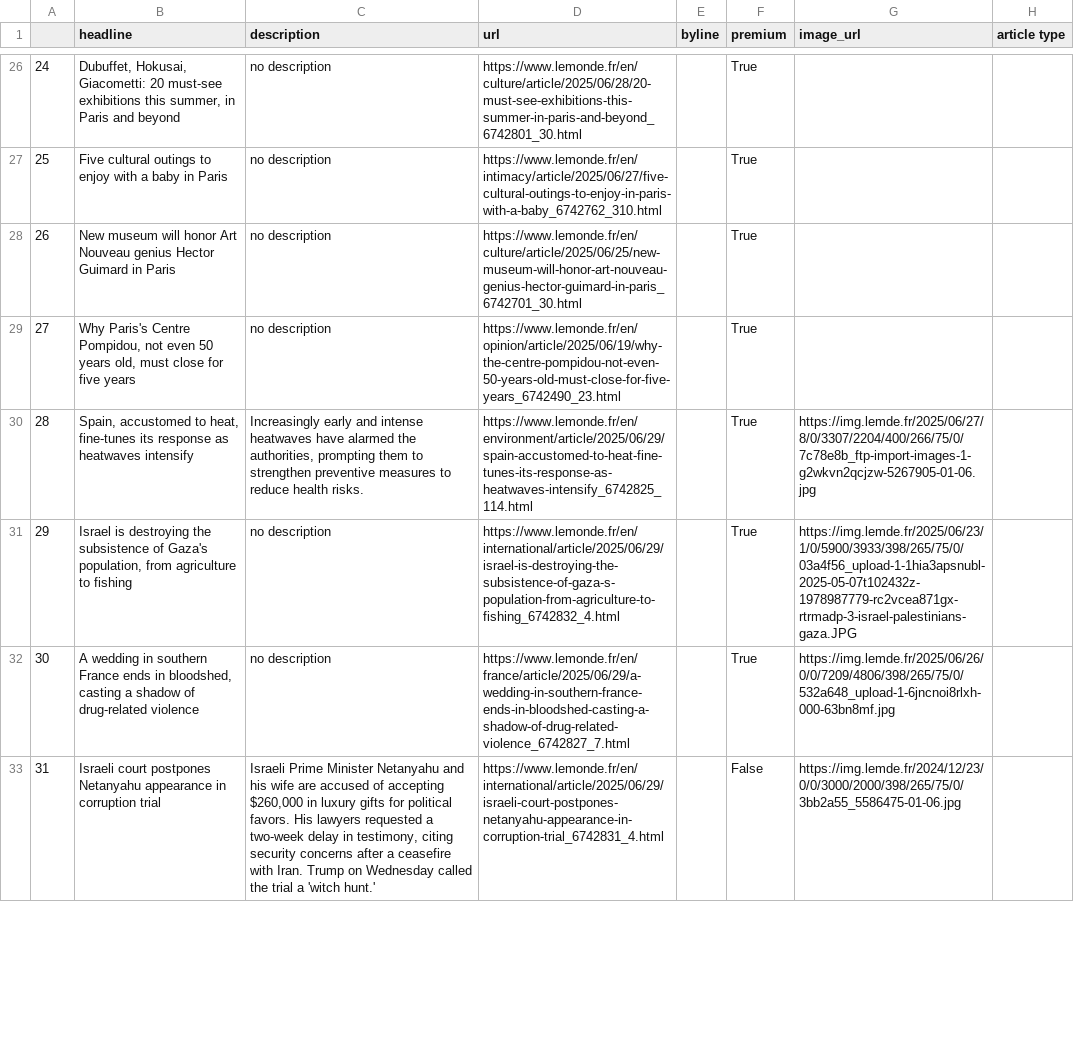
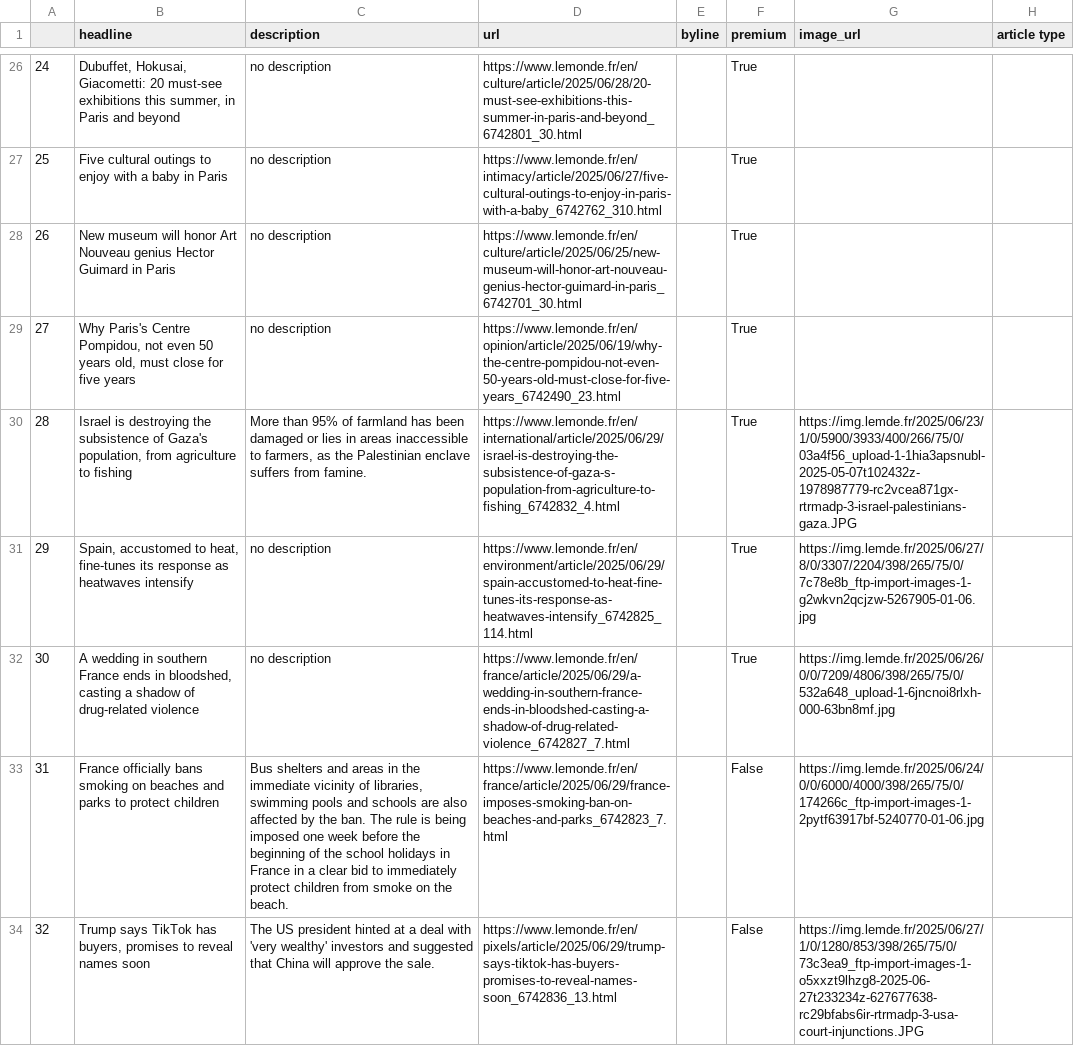
Before and after one commit to helenawittlich/scraping, a CSV file: le_monde.csv, drawn as a sheet; only a part is shown, gaps mark what is left out; removed rows and columns are numbered as before the commit, all else as after; the diff covers the shown part only; the diff names each change by its address in the sheet, - before the commit and + after, or states it on an @@ line.

```diff
--- a/le_monde.csv
+++ b/le_monde.csv
+row 30: 28 | Israel is destroying the subsistence of Gaza's population, from agriculture to fishing | More than 95% of farmland has been damaged or lies in areas inaccessible to farmers, as the Palestinian enclave suffers from famine. | https://www.lemonde.fr/en/international/article/2025/06/29/israel-is-destroying-the-subsistence-of-gaza-s-population-from-agriculture-to-fishing_6742832_4.html |  | True | https://img.lemde.fr/2025/06/23/1/0/5900/3933/400/266/75/0/03a4f56_upload-1-1hia3apsnubl-2025-05-07t102432z-1978987779-rc2vcea871gx-rtrmadp-3-israel-palestinians-gaza.JPG
@@ column A renumbered between rows 31 and 52 @@
-C31 (description): Increasingly early and intense heatwaves have alarmed the authorities, prompting them to strengthen preventive measures to reduce health risks.
+C31 (description): no description
-G31 (image_url): https://img.lemde.fr/2025/06/27/8/0/3307/2204/400/266/75/0/7c78e8b_ftp-import-images-1-g2wkvn2qcjzw-5267905-01-06.jpg
+G31 (image_url): https://img.lemde.fr/2025/06/27/8/0/3307/2204/398/265/75/0/7c78e8b_ftp-import-images-1-g2wkvn2qcjzw-5267905-01-06.jpg
-row 31: 29 | Israel is destroying the subsistence of Gaza's population, from agriculture to fishing | no description | https://www.lemonde.fr/en/international/article/2025/06/29/israel-is-destroying-the-subsistence-of-gaza-s-population-from-agriculture-to-fishing_6742832_4.html |  | True | https://img.lemde.fr/2025/06/23/1/0/5900/3933/398/265/75/0/03a4f56_upload-1-1hia3apsnubl-2025-05-07t102432z-1978987779-rc2vcea871gx-rtrmadp-3-israel-palestinians-gaza.JPG
-B33 (headline): Israeli court postpones Netanyahu appearance in corruption trial
+B33 (headline): France officially bans smoking on beaches and parks to protect children
-C33 (description): Israeli Prime Minister Netanyahu and his wife are accused of accepting $260,000 in luxury gifts for political favors. His lawyers requested a two-week delay in testimony, citing security concerns after a ceasefire with Iran. Trump on Wednesday called the trial a 'witch hunt.'
+C33 (description): Bus shelters and areas in the immediate vicinity of libraries, swimming pools and schools are also affected by the ban. The rule is being imposed one week before the beginning of the school holidays in France in a clear bid to immediately protect children from smoke on the beach.
-D33 (url): https://www.lemonde.fr/en/international/article/2025/06/29/israeli-court-postpones-netanyahu-appearance-in-corruption-trial_6742831_4.html
+D33 (url): https://www.lemonde.fr/en/france/article/2025/06/29/france-imposes-smoking-ban-on-beaches-and-parks_6742823_7.html
-G33 (image_url): https://img.lemde.fr/2024/12/23/0/0/3000/2000/398/265/75/0/3bb2a55_5586475-01-06.jpg
+G33 (image_url): https://img.lemde.fr/2025/06/24/0/0/6000/4000/398/265/75/0/174266c_ftp-import-images-1-2pytf63917bf-5240770-01-06.jpg
+row 34: 32 | Trump says TikTok has buyers, promises to reveal names soon | The US president hinted at a deal with 'very wealthy' investors and suggested that China will approve the sale. | https://www.lemonde.fr/en/pixels/article/2025/06/29/trump-says-tiktok-has-buyers-promises-to-reveal-names-soon_6742836_13.html |  | False | https://img.lemde.fr/2025/06/27/1/0/1280/853/398/265/75/0/73c3ea9_ftp-import-images-1-o5xxzt9lhzg8-2025-06-27t233234z-627677638-rc29bfabs6ir-rtrmadp-3-usa-court-injunctions.JPG
```
Also changed, not shown: 6 added rows, 9 removed rows, 1 moved row and 15 edited cells elsewhere in this file.
